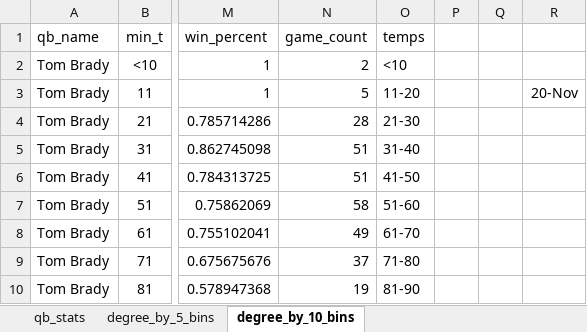
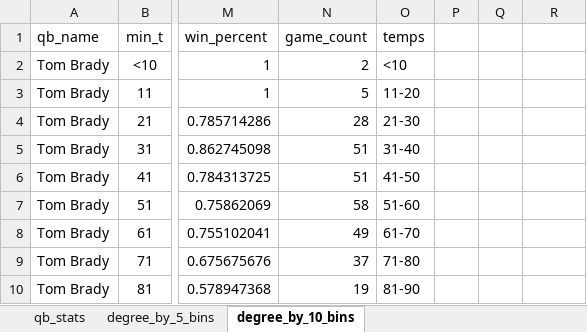
Before and after one commit to zjpeterson440/personal_projects, an Excel workbook: NFL Project/qb_bins_cleaned_for_viz.xlsx, sheet degree_by_10_bins, drawn as a sheet; only a part is shown, gaps mark what is left out; values as stored, in another font and other column widths than the file's, no borders; the diff names each change by its address in the sheet, - before the commit and + after, or states it on an @@ line.

```diff
--- a/NFL Project/qb_bins_cleaned_for_viz.xlsx (sheet degree_by_10_bins)
+++ b/NFL Project/qb_bins_cleaned_for_viz.xlsx (sheet degree_by_10_bins)
-R3: 20-Nov
+R3: (empty)
```
Also changed, not shown: sheet qb_stats, 5 other files.
